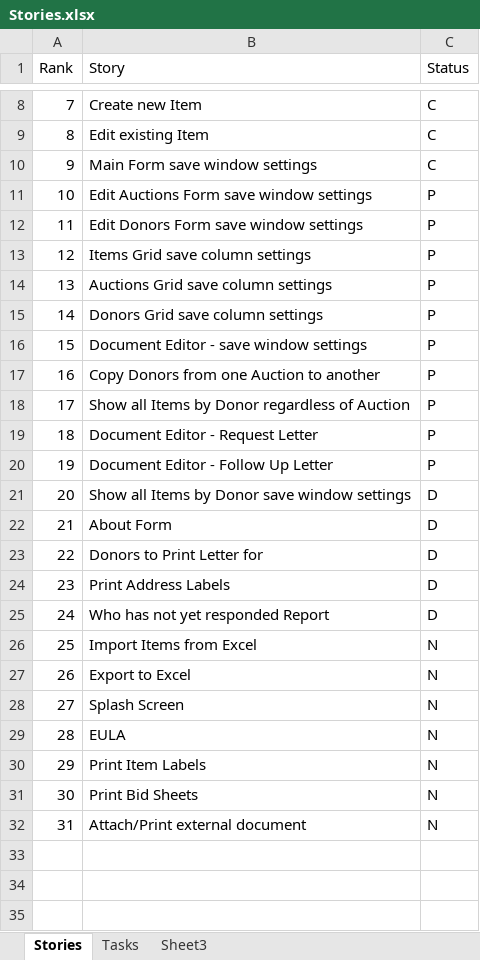
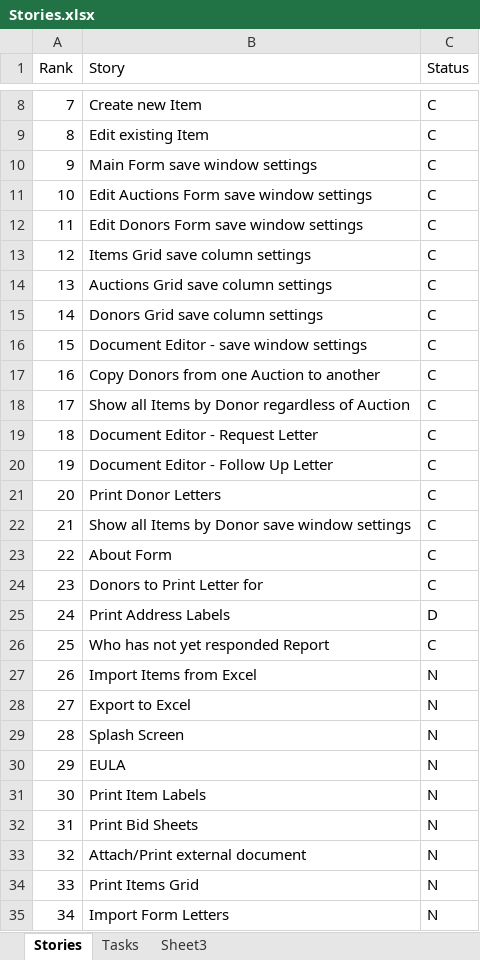
Before and after one commit to DingoRed/SilentAuction, an Excel workbook: SilentAuction/Documents/Stories.xlsx, sheet Stories, drawn as a sheet; only a part is shown, gaps mark what is left out; values as stored, in another font and other column widths than the file's, no borders; addresses are those after the commit; the diff names each change by its address in the sheet, - before the commit and + after, or states it on an @@ line.

```diff
--- a/SilentAuction/Documents/Stories.xlsx (sheet Stories)
+++ b/SilentAuction/Documents/Stories.xlsx (sheet Stories)
-C11:C20 (Status): P
+C11:C20 (Status): C
+row 21: 20 | Print Donor Letters | C
@@ column A (Rank) renumbered between rows 22 and 33 @@
-C22:C24 (Status): D
+C22:C24 (Status): C
-C26 (Status): D
+C26 (Status): C
+row 34: 33 | Print Items Grid | N
+row 35: 34 | Import Form Letters | N
```
Also changed, not shown: 36 other files.
